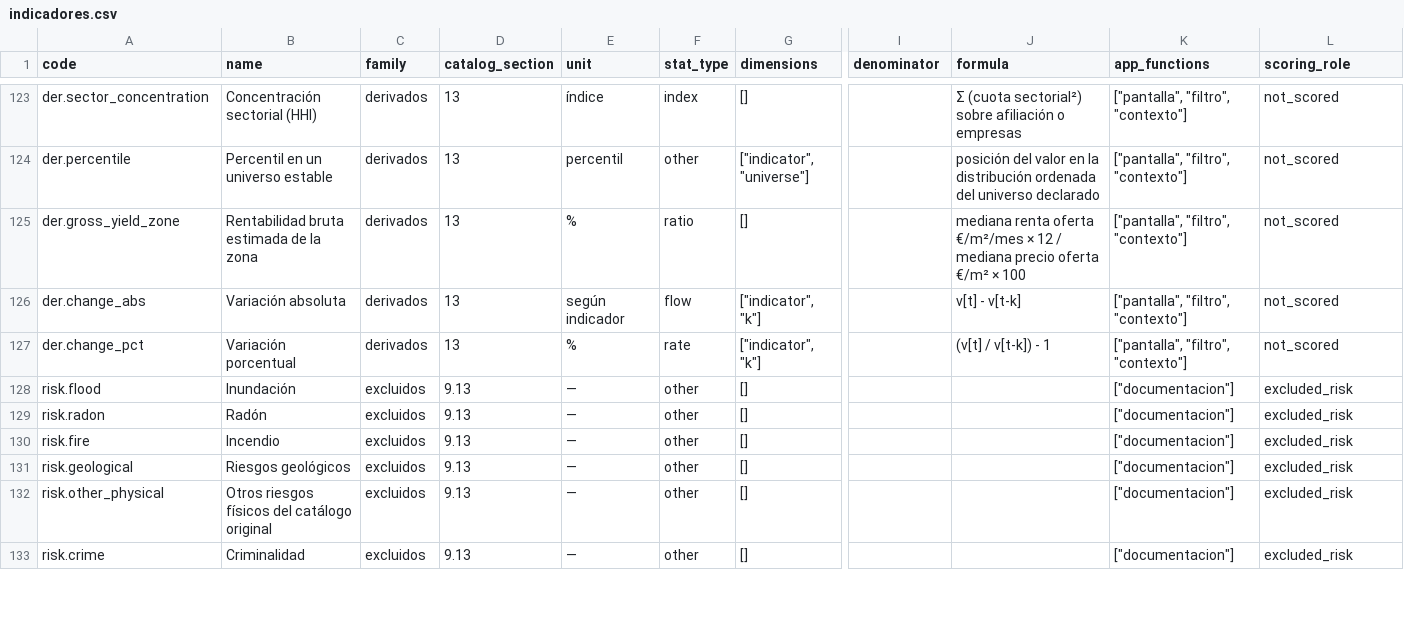
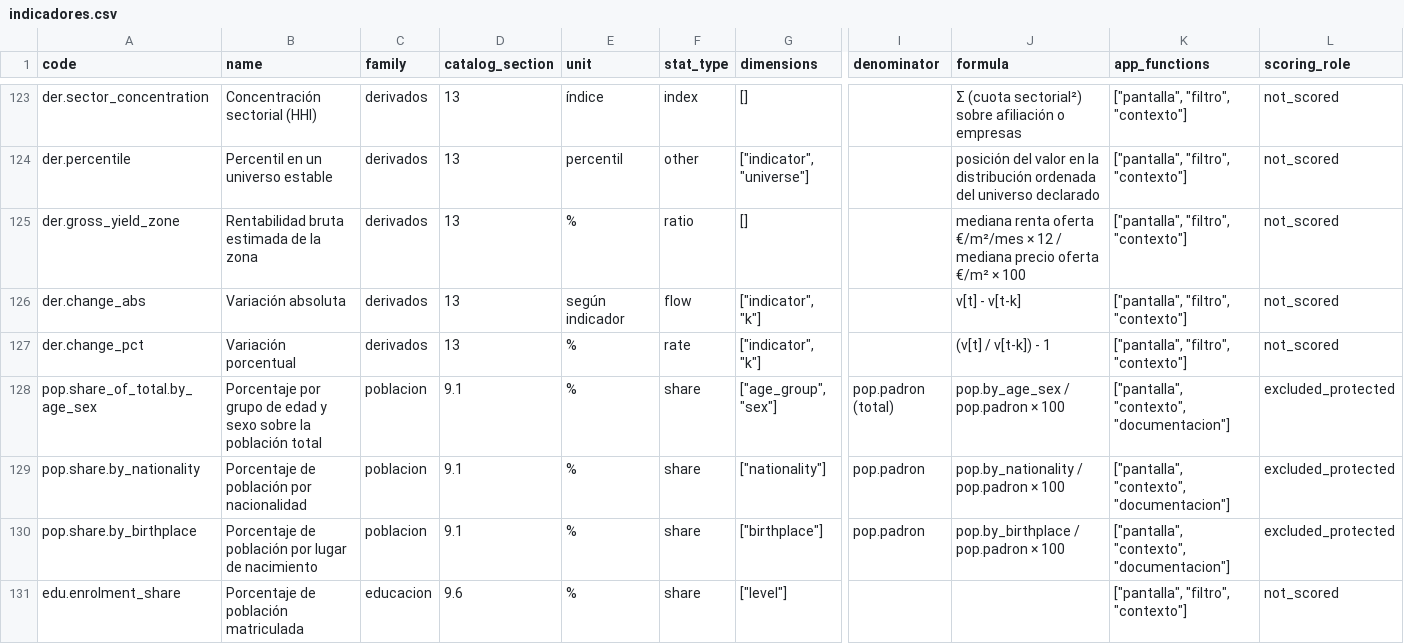
Before and after one commit to gsechevarria/inmo360, a CSV file: catalog/generated/indicadores.csv, drawn as a sheet; only a part is shown, gaps mark what is left out; the shorter side is filled out with more unchanged rows; rows hold the shown columns only; the diff covers the shown part only; the diff names each change by its address in the sheet, - before the commit and + after, or states it on an @@ line.

```diff
--- a/catalog/generated/indicadores.csv
+++ b/catalog/generated/indicadores.csv
+row 128: pop.share_of_total.by_age_sex | Porcentaje por grupo de edad y sexo sobre la población total | poblacion | 9.1 | % | share | ["age_group", "sex"] | pop.padron (total) | pop.by_age_sex / pop.padron × 100 | ["pantalla", "contexto", "documentacion"] | excluded_protected
+row 129: pop.share.by_nationality | Porcentaje de población por nacionalidad | poblacion | 9.1 | % | share | ["nationality"] | pop.padron | pop.by_nationality / pop.padron × 100 | ["pantalla", "contexto", "documentacion"] | excluded_protected
+row 130: pop.share.by_birthplace | Porcentaje de población por lugar de nacimiento | poblacion | 9.1 | % | share | ["birthplace"] | pop.padron | pop.by_birthplace / pop.padron × 100 | ["pantalla", "contexto", "documentacion"] | excluded_protected
+row 131: edu.enrolment_share | Porcentaje de población matriculada | educacion | 9.6 | % | share | ["level"] |  |  | ["pantalla", "filtro", "contexto"] | not_scored
```
Also changed, not shown: 3 added rows and 1 edited cell elsewhere in this file, catalog/generated/recursos.csv, 49 other files.
